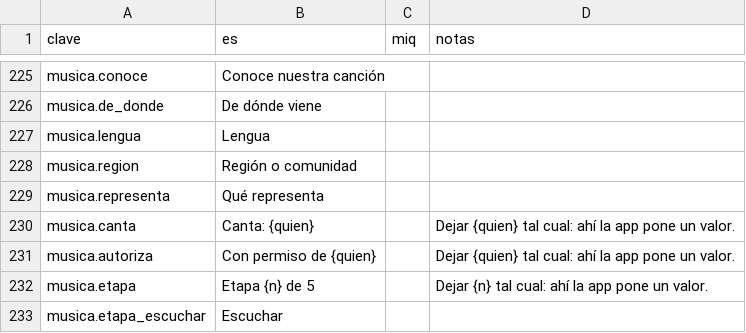
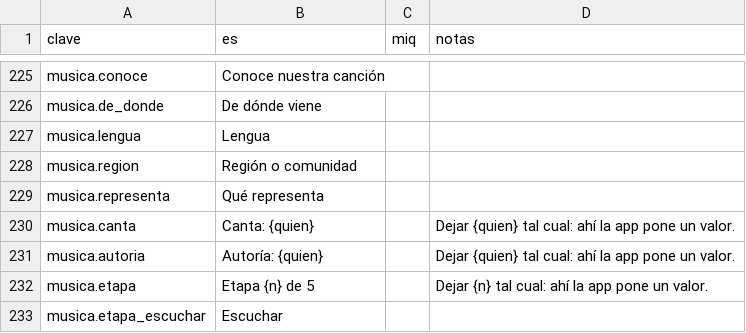
Before and after one commit to dnnyhr/Piko-Aplicacion-para-el-aprendizaje-de-idiomas-, a CSV file: diccionario/miskito/interfaz.csv, drawn as a sheet; only a part is shown, gaps mark what is left out.

Commit message:
Música de Piko: Tululu en kriol y créditos de Dimensión Costeña
Tululu entra con su letra en kriol verso por verso, la traducción al
español de cada verso y cinco palabras clave (gyal, boy, pass, pasanda,
all a dem) que se escuchan en la grabación.

Las cinco canciones dan el crédito a Dimensión Costeña, y «Conoce nuestra
canción» muestra quién la canta y su autoría.

```diff
--- a/diccionario/miskito/interfaz.csv
+++ b/diccionario/miskito/interfaz.csv
@@ -230,3 +230,3 @@ musica.representa,Qué representa,,
 musica.canta,Canta: {quien},,Dejar {quien} tal cual: ahí la app pone un valor.
-musica.autoriza,Con permiso de {quien},,Dejar {quien} tal cual: ahí la app pone un valor.
+musica.autoria,Autoría: {quien},,Dejar {quien} tal cual: ahí la app pone un valor.
 musica.etapa,Etapa {n} de 5,,Dejar {n} tal cual: ahí la app pone un valor.
```
Also changed, not shown: 10 other files.
